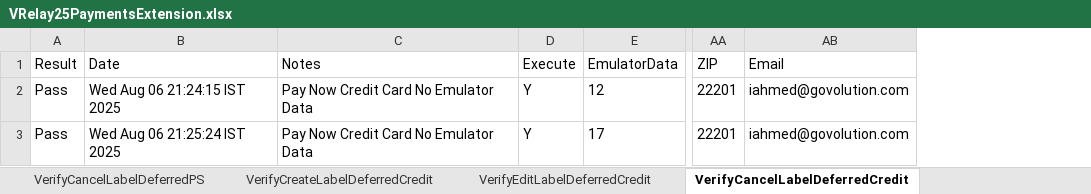
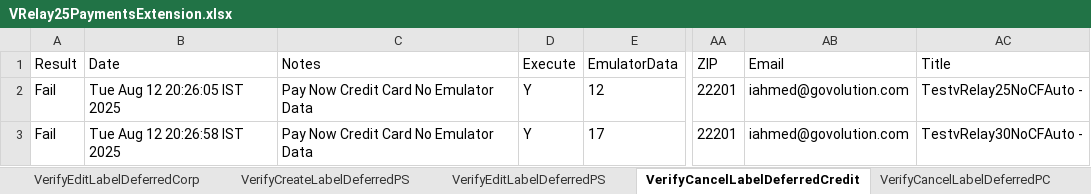
Before and after one commit to dcusend/VPS-Katalon, an Excel workbook: KatalonData/IWPTestData/VRelay25PaymentsExtension.xlsx, sheet VerifyCancelLabelDeferredCredit, drawn as a sheet; only a part is shown, gaps mark what is left out; values as stored, in another font and other column widths than the file's, no borders; the diff names each change by its address in the sheet, - before the commit and + after, or states it on an @@ line.

```diff
--- a/KatalonData/IWPTestData/VRelay25PaymentsExtension.xlsx (sheet VerifyCancelLabelDeferredCredit)
+++ b/KatalonData/IWPTestData/VRelay25PaymentsExtension.xlsx (sheet VerifyCancelLabelDeferredCredit)
+column AC (Title), rows 2-3: TestvRelay25NoCFAuto - | TestvRelay30NoCFAuto -
-A2:A3 (Result): Pass
+A2:A3 (Result): Fail
-B2 (Date): Wed Aug 06 21:24:15 IST 2025
+B2 (Date): Tue Aug 12 20:26:05 IST 2025
-B3 (Date): Wed Aug 06 21:25:24 IST 2025
+B3 (Date): Tue Aug 12 20:26:58 IST 2025
```
Also changed, not shown: sheet CMCDeferredPlanCredit, sheet VerifyCancelLabelDeferredCorp, sheet CMCDeferredPlanCorp, sheet VerifyEditLabelDeferredCredit, sheet CCDeferredPlanCorp, sheet CMCDeferredPlanPS, 34 more sheets, other sheet tabs, KatalonData/Bootstrap/VSP-Data-Prod.xlsx, KatalonData/Bootstrap/VSP-Payments-Data-Prod.xlsx, 56 other files.
